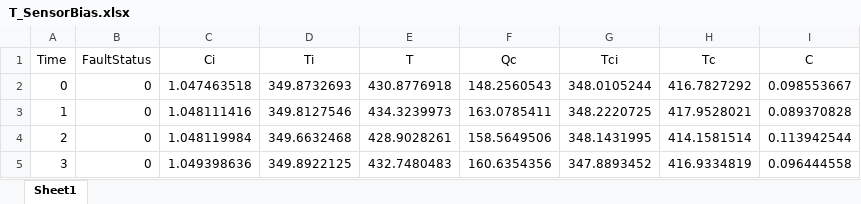
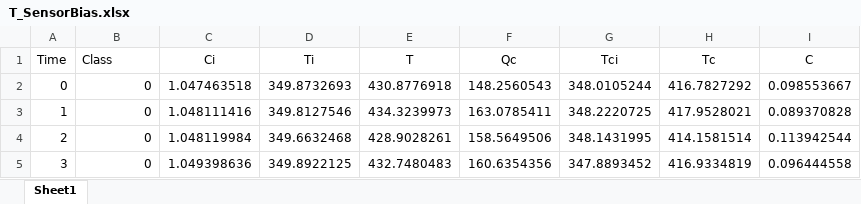
Before and after one commit to shikarRajcomar-Engineer/Classification_diagnosis, an Excel workbook: Diagnosis/cstr_model/Fault 1_Bias/T_SensorBias.xlsx, sheet Sheet1, drawn as a sheet; only a part is shown; values as stored, in another font and other column widths than the file's, no borders; the diff names each change by its address in the sheet, - before the commit and + after, or states it on an @@ line.

```diff
--- a/Diagnosis/cstr_model/Fault 1_Bias/T_SensorBias.xlsx (sheet Sheet1)
+++ b/Diagnosis/cstr_model/Fault 1_Bias/T_SensorBias.xlsx (sheet Sheet1)
-B1: FaultStatus
+B1: Class
```
Also changed, not shown: Diagnosis/cstr_model/Fault 1_Bias/Qc_SensorBias.xlsx, 8 other files.
